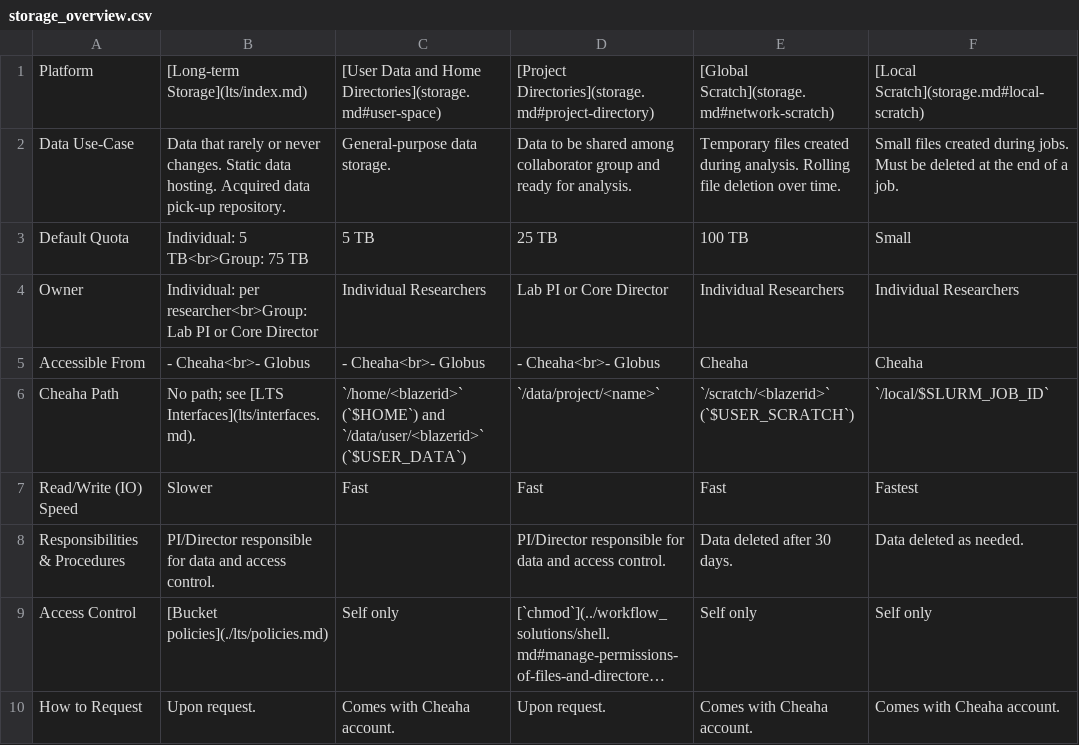
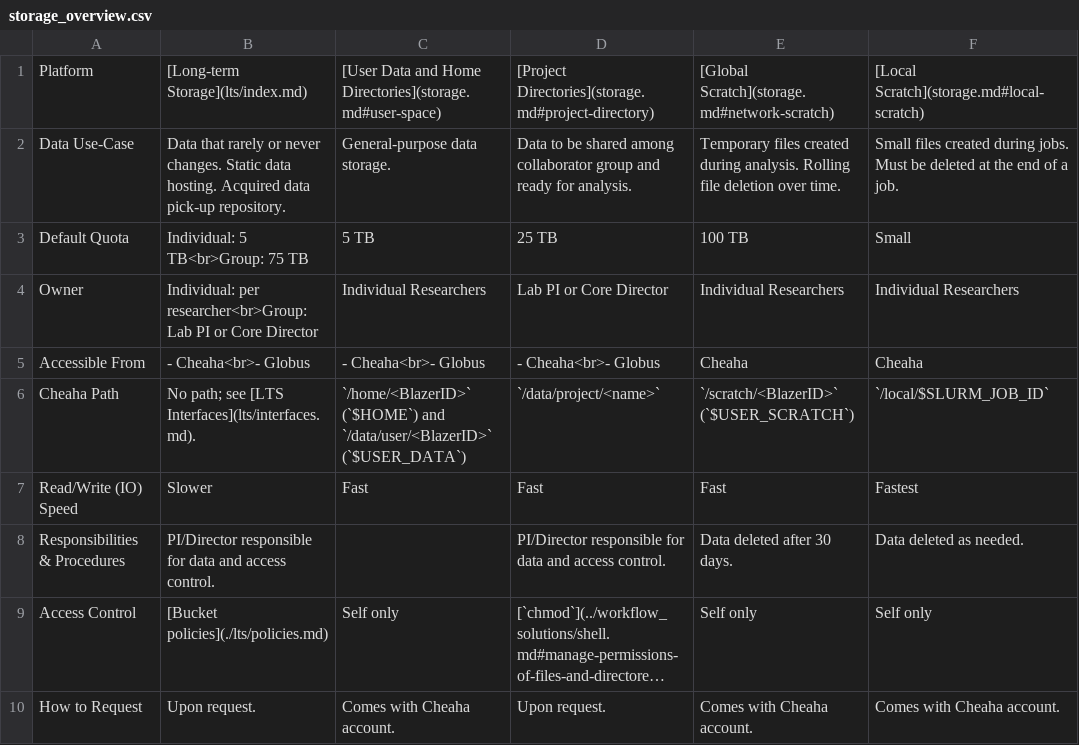
Before and after one commit to wwarriner/uabrc.github.io, a CSV file: data_management/res/storage_overview.csv, drawn as a sheet; long unchanged cells end in ….

```diff
--- a/data_management/res/storage_overview.csv
+++ b/data_management/res/storage_overview.csv
@@ -5,3 +5,3 @@ Owner                         ,Individual: per researcher<br>Group: Lab PI or Co
 Accessible From               ,- Cheaha<br>- Globus                                                                      ,- Cheaha<br>- Globus                                                    ,- Cheaha<br>- Globus                                                                                                                                                                                    ,Cheaha                                                                    ,Cheaha
-Cheaha Path                   ,No path; see [LTS Interfaces](lts/interfaces.md).                                         ,`/home/<blazerid>` (`$HOME`) and `/data/user/<blazerid>` (`$USER_DATA`) ,`/data/project/<name>`                                                                                                                                                                                  ,`/scratch/<blazerid>` (`$USER_SCRATCH`)                                   ,`/local/$SLURM_JOB_ID`
+Cheaha Path                   ,No path; see [LTS Interfaces](lts/interfaces.md).                                         ,`/home/<BlazerID>` (`$HOME`) and `/data/user/<BlazerID>` (`$USER_DATA`) ,`/data/project/<name>`                                                                                                                                                                                  ,`/scratch/<BlazerID>` (`$USER_SCRATCH`)                                   ,`/local/$SLURM_JOB_ID`
 Read/Write (IO) Speed         ,Slower                                                                                    ,Fast                                                                    ,Fast                                                                                                                                                                                                    ,Fast                                                                      ,Fastest
```
Also changed, not shown: cheaha/res/sacct_flags.csv, 22 other files.
